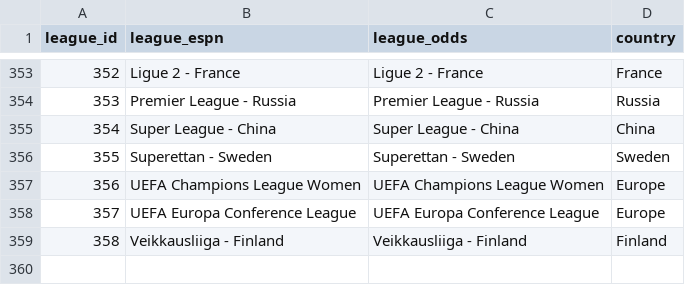
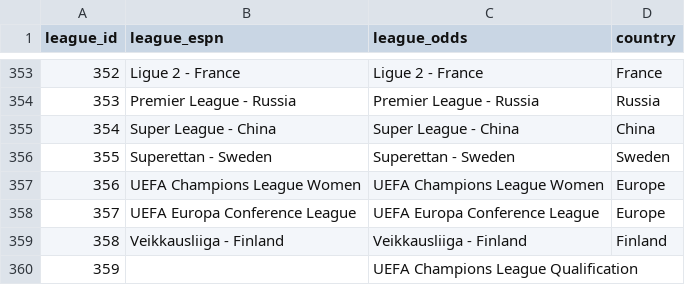
Before and after one commit to ignaciomedinar/goal-genius-dbt, a CSV file: goal_genius_db/seeds/leagues.csv, drawn as a sheet; only a part is shown, gaps mark what is left out.

```diff
--- a/goal_genius_db/seeds/leagues.csv
+++ b/goal_genius_db/seeds/leagues.csv
@@ -359 +359,2 @@
 358,Veikkausliiga - Finland,Veikkausliiga - Finland,Finland
+359,,UEFA Champions League Qualification,
```
Also changed, not shown: goal_genius_db/seeds/team_names.csv.
